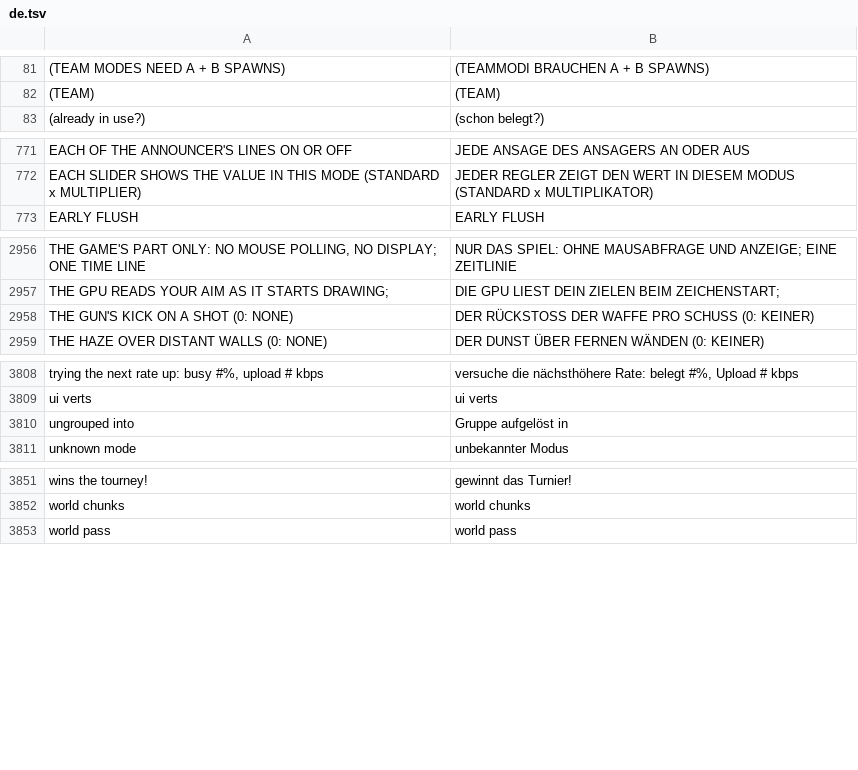
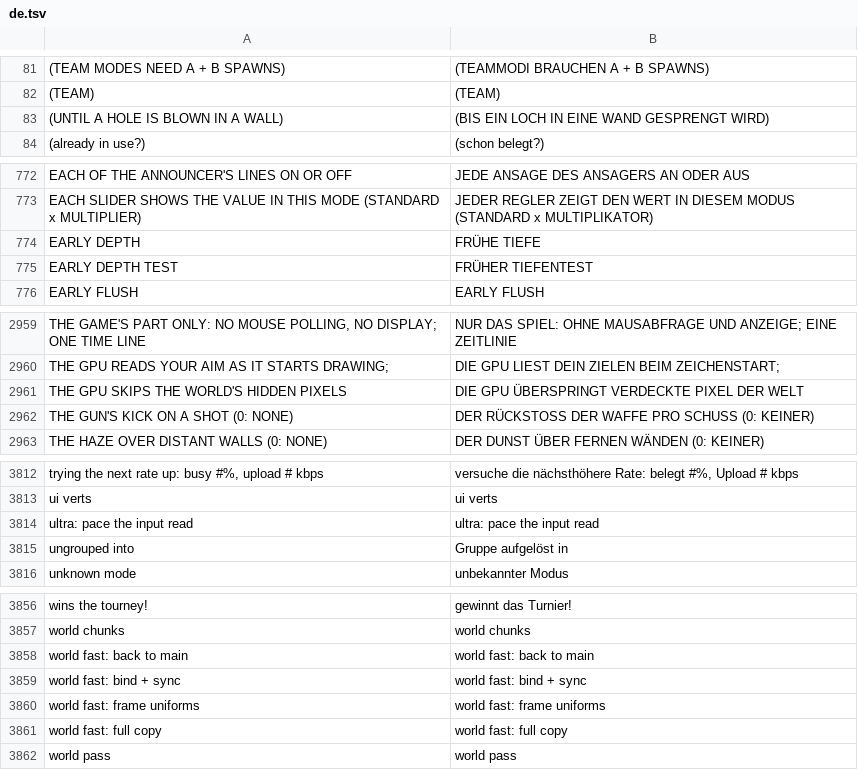
Before and after one commit to floration/quark, a TSV file: assets/lang/de.tsv, drawn as a sheet; only a part is shown, gaps mark what is left out; the diff covers the shown part only.

```diff
--- a/assets/lang/de.tsv
+++ b/assets/lang/de.tsv
@@ -82,2 +82,3 @@
 (TEAM)	(TEAM)
+(UNTIL A HOLE IS BLOWN IN A WALL)	(BIS EIN LOCH IN EINE WAND GESPRENGT WIRD)
 (already in use?)	(schon belegt?)
@@ -772,2 +773,4 @@ EACH OF THE ANNOUNCER'S LINES ON OR OFF	JEDE ANSAGE DES ANSAGERS AN ODER AUS
 EACH SLIDER SHOWS THE VALUE IN THIS MODE (STANDARD x MULTIPLIER)	JEDER REGLER ZEIGT DEN WERT IN DIESEM MODUS (STANDARD x MULTIPLIKATOR)
+EARLY DEPTH	FRÜHE TIEFE
+EARLY DEPTH TEST	FRÜHER TIEFENTEST
 EARLY FLUSH	EARLY FLUSH
@@ -2957,2 +2960,3 @@ THE GAME'S PART ONLY: NO MOUSE POLLING, NO DISPLAY; ONE TIME LINE	NUR DAS SPIEL:
 THE GPU READS YOUR AIM AS IT STARTS DRAWING;	DIE GPU LIEST DEIN ZIELEN BEIM ZEICHENSTART;
+THE GPU SKIPS THE WORLD'S HIDDEN PIXELS	DIE GPU ÜBERSPRINGT VERDECKTE PIXEL DER WELT
 THE GUN'S KICK ON A SHOT (0: NONE)	DER RÜCKSTOSS DER WAFFE PRO SCHUSS (0: KEINER)
@@ -3809,2 +3813,3 @@ trying the next rate up: busy #%, upload # kbps	versuche die nächsthöhere Rate
 ui verts	ui verts
+ultra: pace the input read	ultra: pace the input read
 ungrouped into	Gruppe aufgelöst in
@@ -3852,2 +3857,6 @@ wins the tourney!	gewinnt das Turnier!
 world chunks	world chunks
+world fast: back to main	world fast: back to main
+world fast: bind + sync	world fast: bind + sync
+world fast: frame uniforms	world fast: frame uniforms
+world fast: full copy	world fast: full copy
 world pass	world pass
```
Also changed, not shown: 1 added row elsewhere in this file, assets/lang/es.tsv, assets/lang/fr.tsv, 19 other files.
